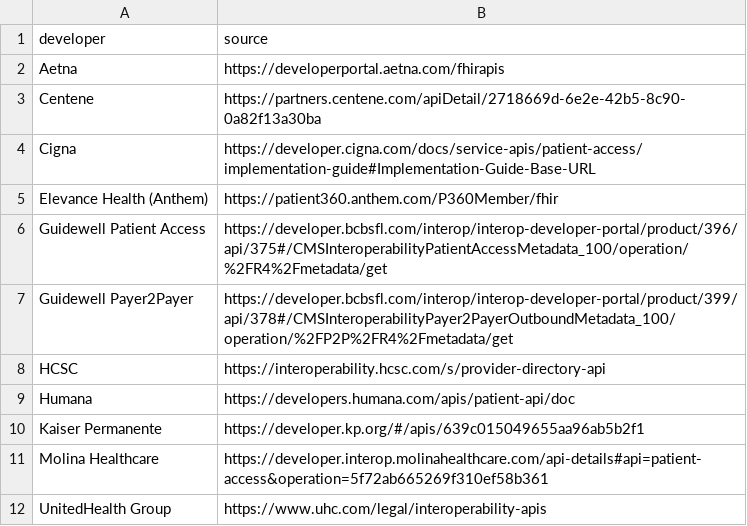
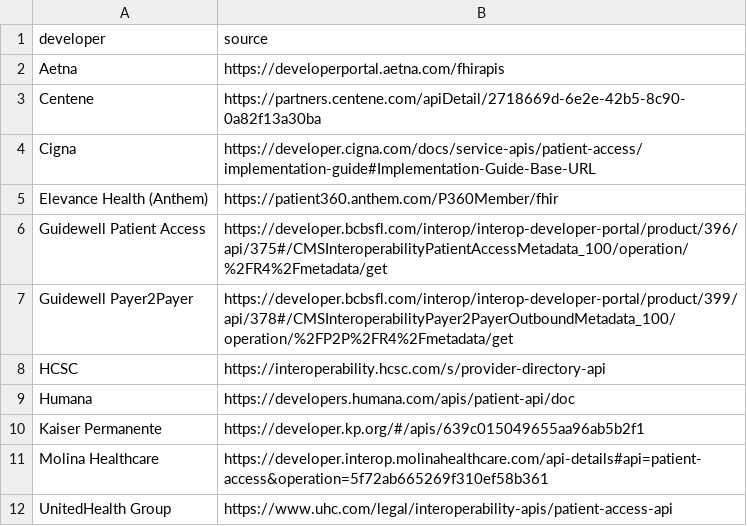
Before and after one commit to onc-healthit/lantern-back-end, a CSV file: resources/prod_resources/payer-patient-access.csv, drawn as a sheet.

Commit message:
Update Medicare UHC source URL and fix scraper for new page layout

```diff
--- a/resources/prod_resources/payer-patient-access.csv
+++ b/resources/prod_resources/payer-patient-access.csv
@@ -11,2 +11,2 @@ Kaiser Permanente,https://developer.kp.org/#/apis/639c015049655aa96ab5b2f1,,,,
 Molina Healthcare,https://developer.interop.molinahealthcare.com/api-details#api=patient-access&operation=5f72ab665269f310ef58b361,,,,
-UnitedHealth Group,https://www.uhc.com/legal/interoperability-apis,,,,
+UnitedHealth Group,https://www.uhc.com/legal/interoperability-apis/patient-access-api,,,,
```
Also changed, not shown: 2 other files.
